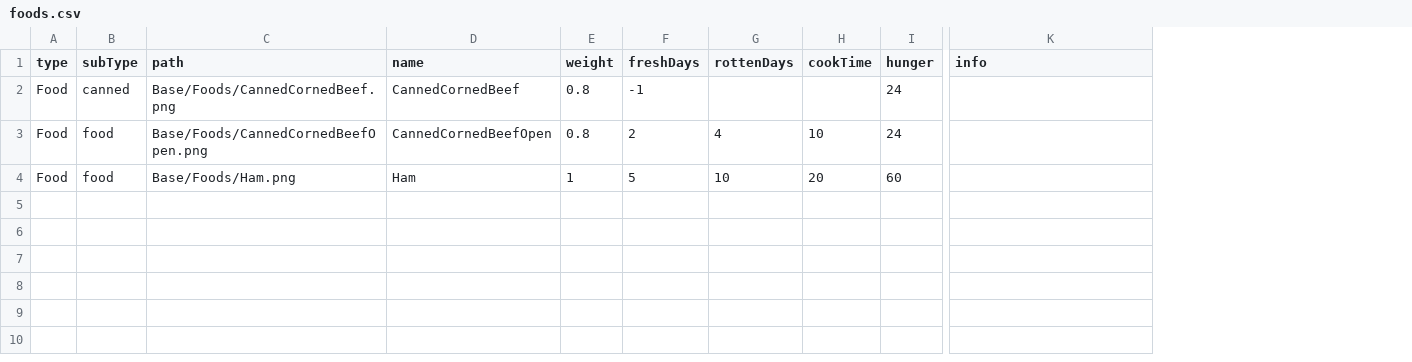
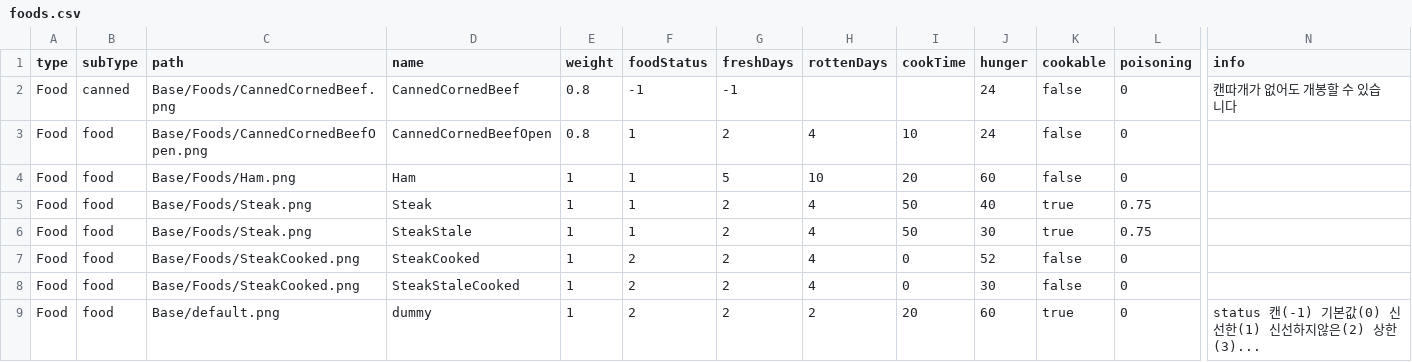
Before and after one commit to k0kk0r0/projectZBstats, a CSV file: Data/foods.csv, drawn as a sheet; only a part is shown, gaps mark what is left out; addresses are those after the commit; rows hold the shown columns only; the diff names each change by its address in the sheet, - before the commit and + after, or states it on an @@ line.

```diff
--- a/Data/foods.csv
+++ b/Data/foods.csv
+column F (foodStatus), rows 2-4: -1 | 1 | 1
+column K (cookable), rows 2-4: all false
+column L (poisoning), rows 2-4: all 0
-N2 (info): (empty)
+N2 (info): 캔따개가 없어도 개봉할 수 있습니다
+row 5: Food | food | Base/Foods/Steak.png | Steak | 1 | 1 | 2 | 4 | 50 | 40 | true | 0.75
+row 6: Food | food | Base/Foods/Steak.png | SteakStale | 1 | 1 | 2 | 4 | 50 | 30 | true | 0.75
+row 7: Food | food | Base/Foods/SteakCooked.png | SteakCooked | 1 | 2 | 2 | 4 | 0 | 52 | false | 0
+row 8: Food | food | Base/Foods/SteakCooked.png | SteakStaleCooked | 1 | 2 | 2 | 4 | 0 | 30 | false | 0
+row 9: Food | food | Base/default.png | dummy | 1 | 2 | 2 | 2 | 20 | 60 | true | 0 | status 캔(-1) 기본값(0) 신선한(1) 신선하지않은(2) 상한(3)...
```
Also changed, not shown: Data/mapDatas.csv, 8 other files.
